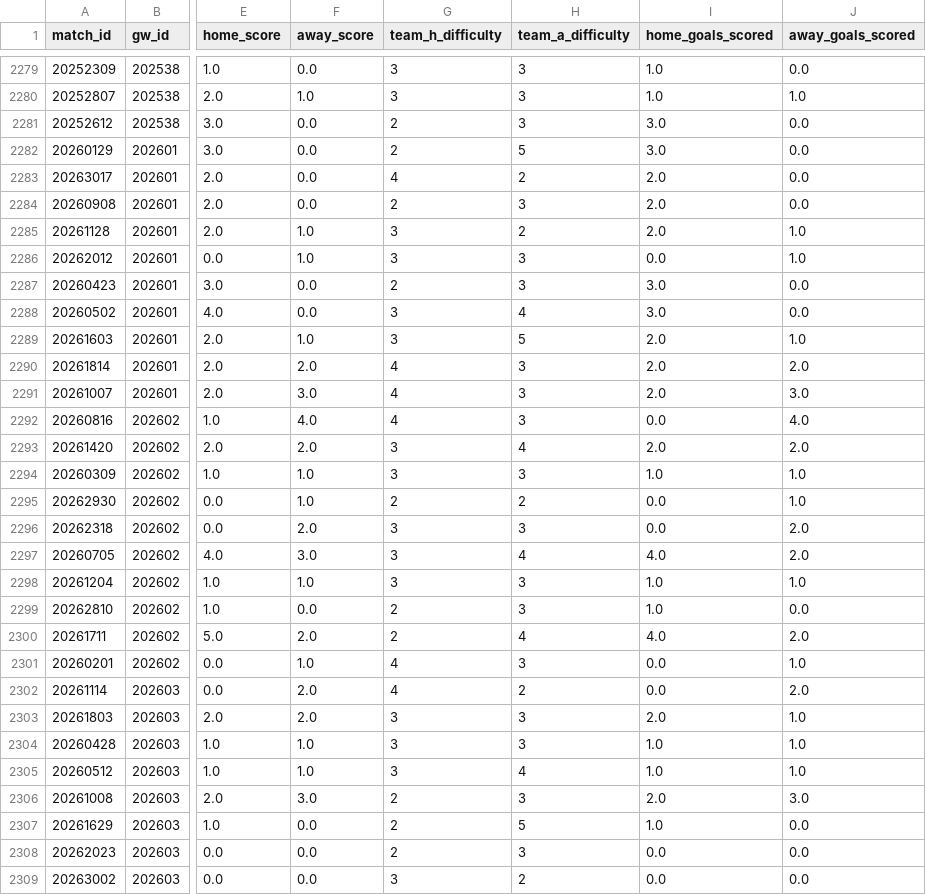
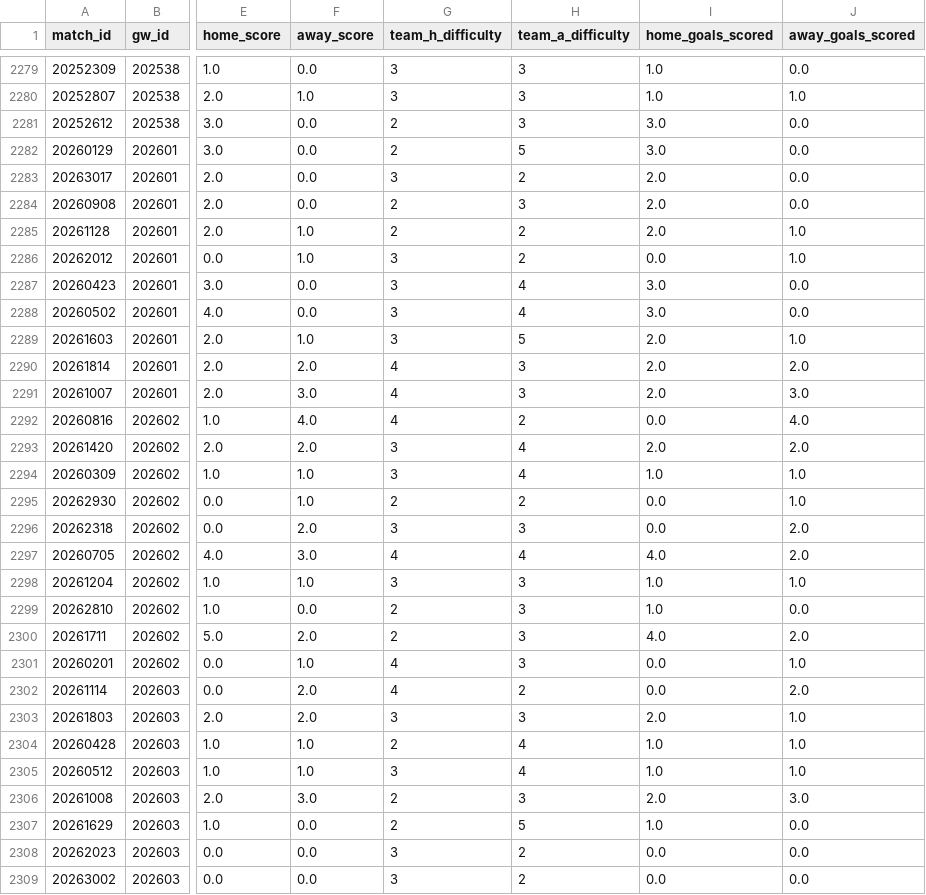
Before and after one commit to FabianMyrvang/FPL-Analytics, a CSV file: FPL_DATA/fact_fpl_fixture.csv, drawn as a sheet; only a part is shown, gaps mark what is left out; the diff covers the shown part only; the diff names each change by its address in the sheet, - before the commit and + after, or states it on an @@ line.

```diff
--- a/FPL_DATA/fact_fpl_fixture.csv
+++ b/FPL_DATA/fact_fpl_fixture.csv
-G2283 (team_h_difficulty): 4
+G2283 (team_h_difficulty): 3
-G2285 (team_h_difficulty): 3
+G2285 (team_h_difficulty): 2
-H2286 (team_a_difficulty): 3
+H2286 (team_a_difficulty): 2
-G2287 (team_h_difficulty): 2
+G2287 (team_h_difficulty): 3
-H2287 (team_a_difficulty): 3
+H2287 (team_a_difficulty): 4
-H2292 (team_a_difficulty): 3
+H2292 (team_a_difficulty): 2
-H2294 (team_a_difficulty): 3
+H2294 (team_a_difficulty): 4
-G2297 (team_h_difficulty): 3
+G2297 (team_h_difficulty): 4
-H2300 (team_a_difficulty): 4
+H2300 (team_a_difficulty): 3
-G2304 (team_h_difficulty): 3
+G2304 (team_h_difficulty): 2
-H2304 (team_a_difficulty): 3
+H2304 (team_a_difficulty): 4
-G2308 (team_h_difficulty): 2
+G2308 (team_h_difficulty): 3
-H2308 (team_a_difficulty): 3
+H2308 (team_a_difficulty): 2
```
Also changed, not shown: 159 edited cells elsewhere in this file, FPL_DATA/fact_detailed_fixture.csv, FPL_DATA/fact_player_next_fixtures.csv, 2 other files.
